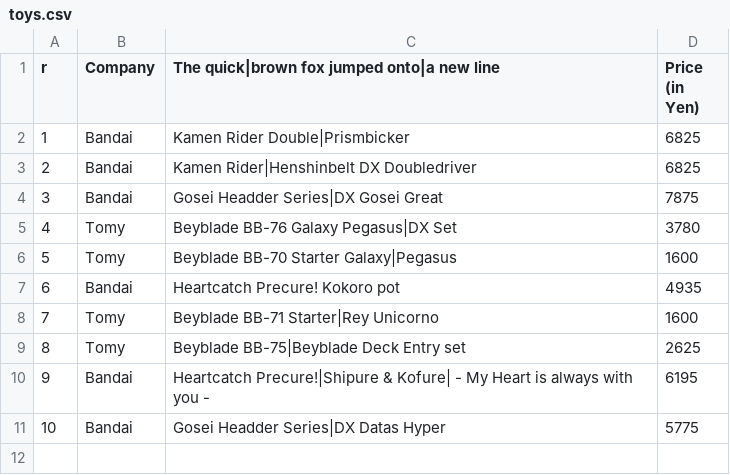
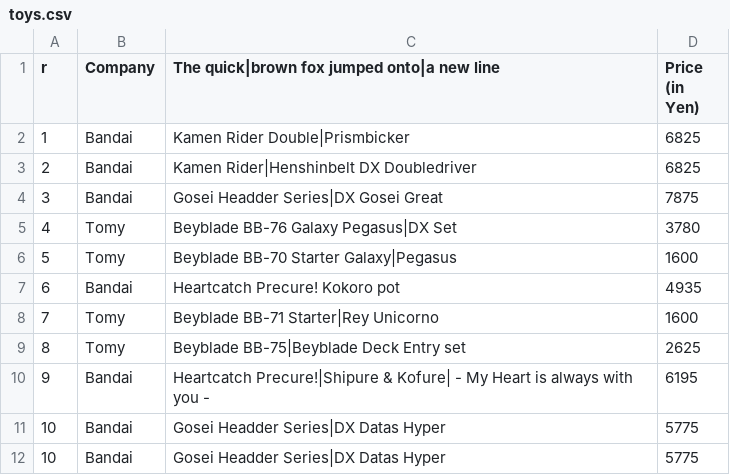
Before and after one commit to alansmithy/nar-table, a CSV file: basic-table/toys.csv, drawn as a sheet.

```diff
--- a/basic-table/toys.csv
+++ b/basic-table/toys.csv
@@ -11 +11,2 @@ r,Company,The quick|brown fox jumped onto|a new line,Price (in Yen)
 10,Bandai,Gosei Headder Series|DX Datas Hyper,5775
+10,Bandai,Gosei Headder Series|DX Datas Hyper,5775
```
Also changed, not shown: 1 other file.
